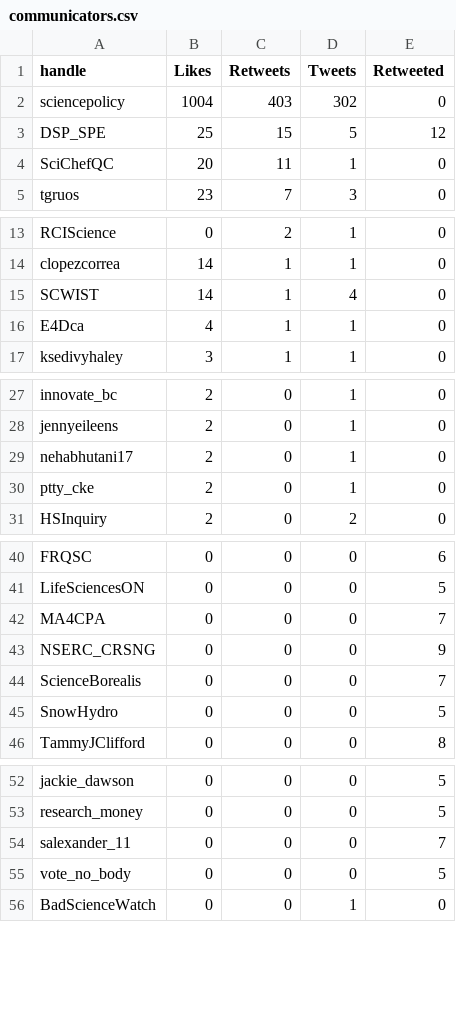
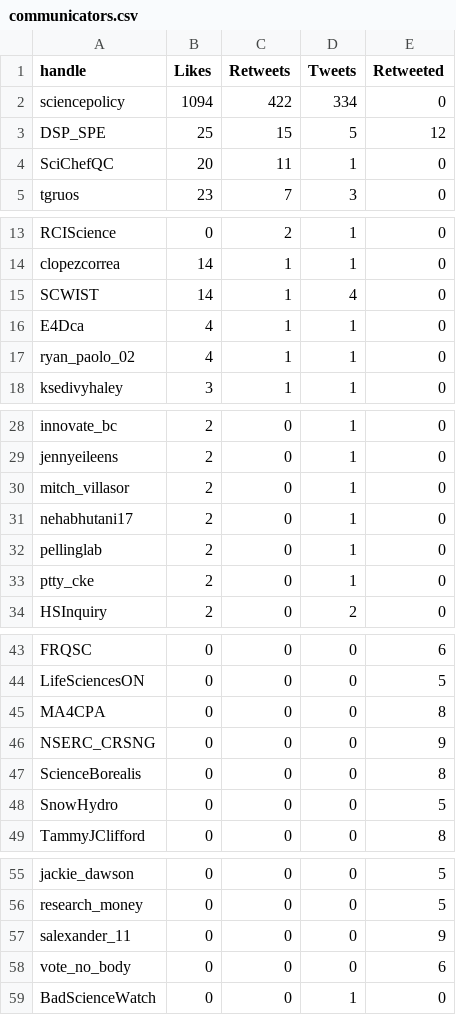
Before and after one commit to aaronjmaxwell/CSPC, a CSV file: data/communicators.csv, drawn as a sheet; only a part is shown, gaps mark what is left out.

```diff
--- a/data/communicators.csv
+++ b/data/communicators.csv
@@ -1,3 +1,3 @@
 handle,Likes,Retweets,Tweets,Retweeted
-sciencepolicy,1004,403,302,0
+sciencepolicy,1094,422,334,0
 DSP_SPE,25,15,5,12
@@ -16,2 +16,3 @@ SCWIST,14,1,4,0
 E4Dca,4,1,1,0
+ryan_paolo_02,4,1,1,0
 ksedivyhaley,3,1,1,0
@@ -28,3 +29,5 @@ innovate_bc,2,0,1,0
 jennyeileens,2,0,1,0
+mitch_villasor,2,0,1,0
 nehabhutani17,2,0,1,0
+pellinglab,2,0,1,0
 ptty_cke,2,0,1,0
@@ -41,5 +44,5 @@ FRQSC,0,0,0,6
 LifeSciencesON,0,0,0,5
-MA4CPA,0,0,0,7
+MA4CPA,0,0,0,8
 NSERC_CRSNG,0,0,0,9
-ScienceBorealis,0,0,0,7
+ScienceBorealis,0,0,0,8
 SnowHydro,0,0,0,5
@@ -53,4 +56,4 @@ jackie_dawson,0,0,0,5
 research_money,0,0,0,5
-salexander_11,0,0,0,7
-vote_no_body,0,0,0,5
+salexander_11,0,0,0,9
+vote_no_body,0,0,0,6
 BadScienceWatch,0,0,1,0
```
Also changed, not shown: data/activity.csv, data/hashtag.csv, 4 other files.
